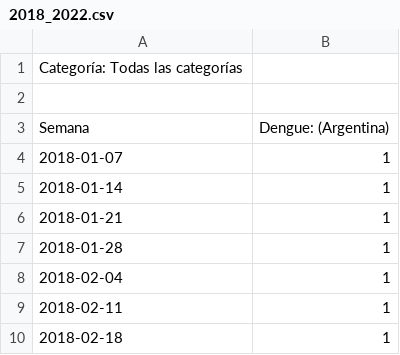
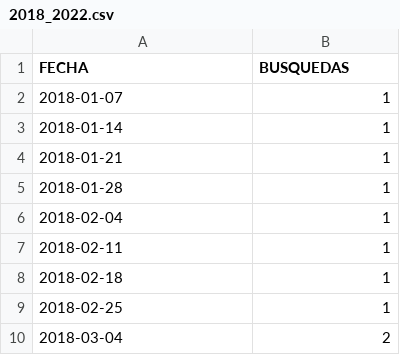
Before and after one commit to nachotu/Mentoria_dengue, a CSV file: 2018_2022.csv, drawn as a sheet; only a part is shown; the shorter side is filled out with more unchanged rows.

Commit message:
Update 2018_2022.csv

```diff
--- a/2018_2022.csv
+++ b/2018_2022.csv
@@ -1,4 +1,2 @@
-Categoría: Todas las categorías
-
-Semana,Dengue: (Argentina)
+FECHA,BUSQUEDAS
 2018-01-07,1
```
